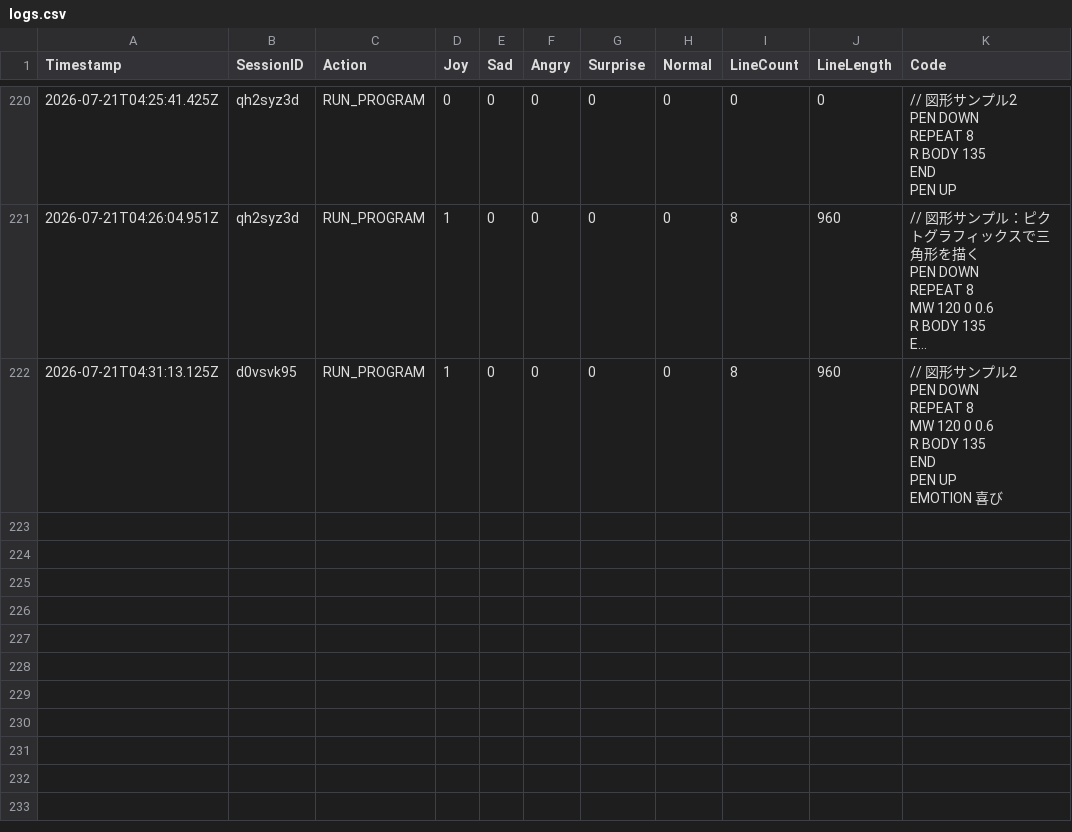
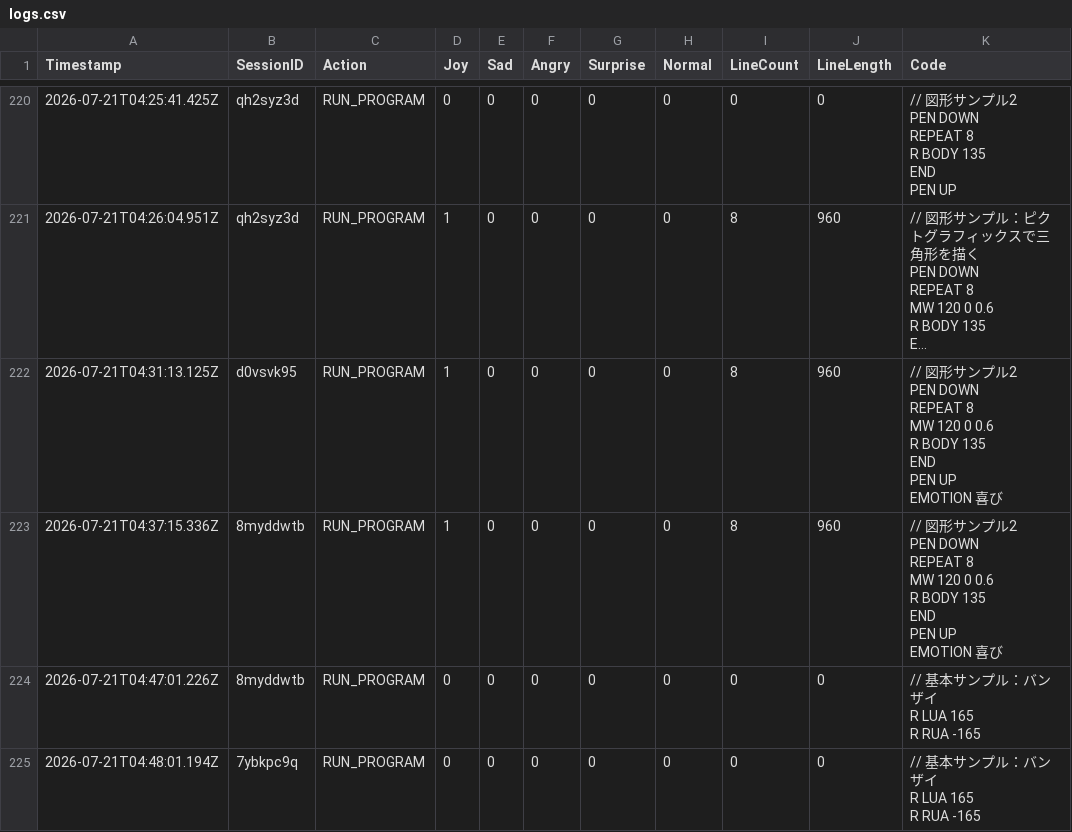
Before and after one commit to remtk/pictogramming-emotion, a CSV file: logs.csv, drawn as a sheet; only a part is shown, gaps mark what is left out; long unchanged cells end in ….

```diff
--- a/logs.csv
+++ b/logs.csv
@@ -1336 +1336,15 @@ PEN UP
 EMOTION 喜び"
+2026-07-21T04:37:15.336Z,8myddwtb,RUN_PROGRAM,1,0,0,0,0,8,960,"// 図形サンプル2
+PEN DOWN
+REPEAT 8
+  MW 120 0 0.6
+  R BODY 135
+END
+PEN UP
+EMOTION 喜び"
+2026-07-21T04:47:01.226Z,8myddwtb,RUN_PROGRAM,0,0,0,0,0,0,0,"// 基本サンプル：バンザイ
+R LUA 165
+R RUA -165"
+2026-07-21T04:48:01.194Z,7ybkpc9q,RUN_PROGRAM,0,0,0,0,0,0,0,"// 基本サンプル：バンザイ
+R LUA 165
+R RUA -165"
```
Also changed, not shown: 3 other files.
